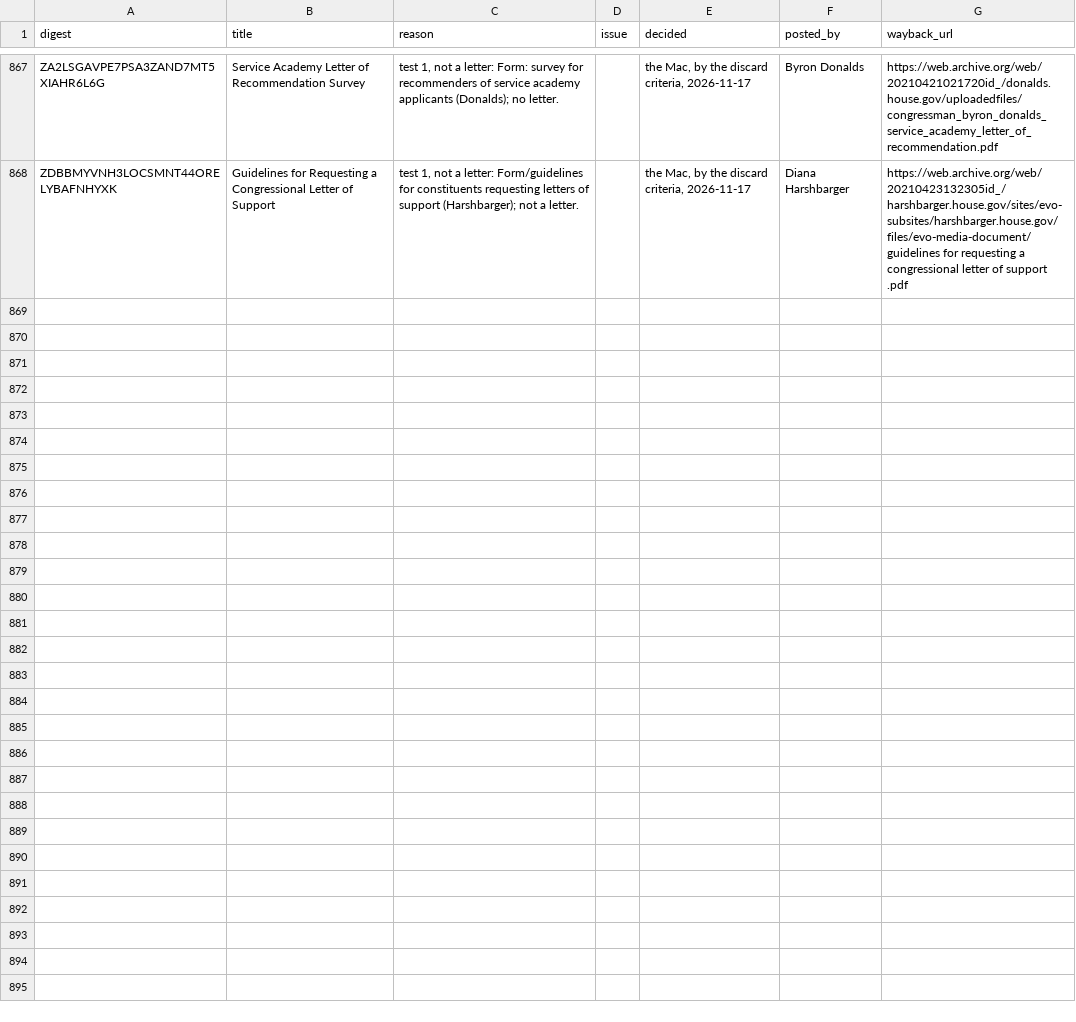
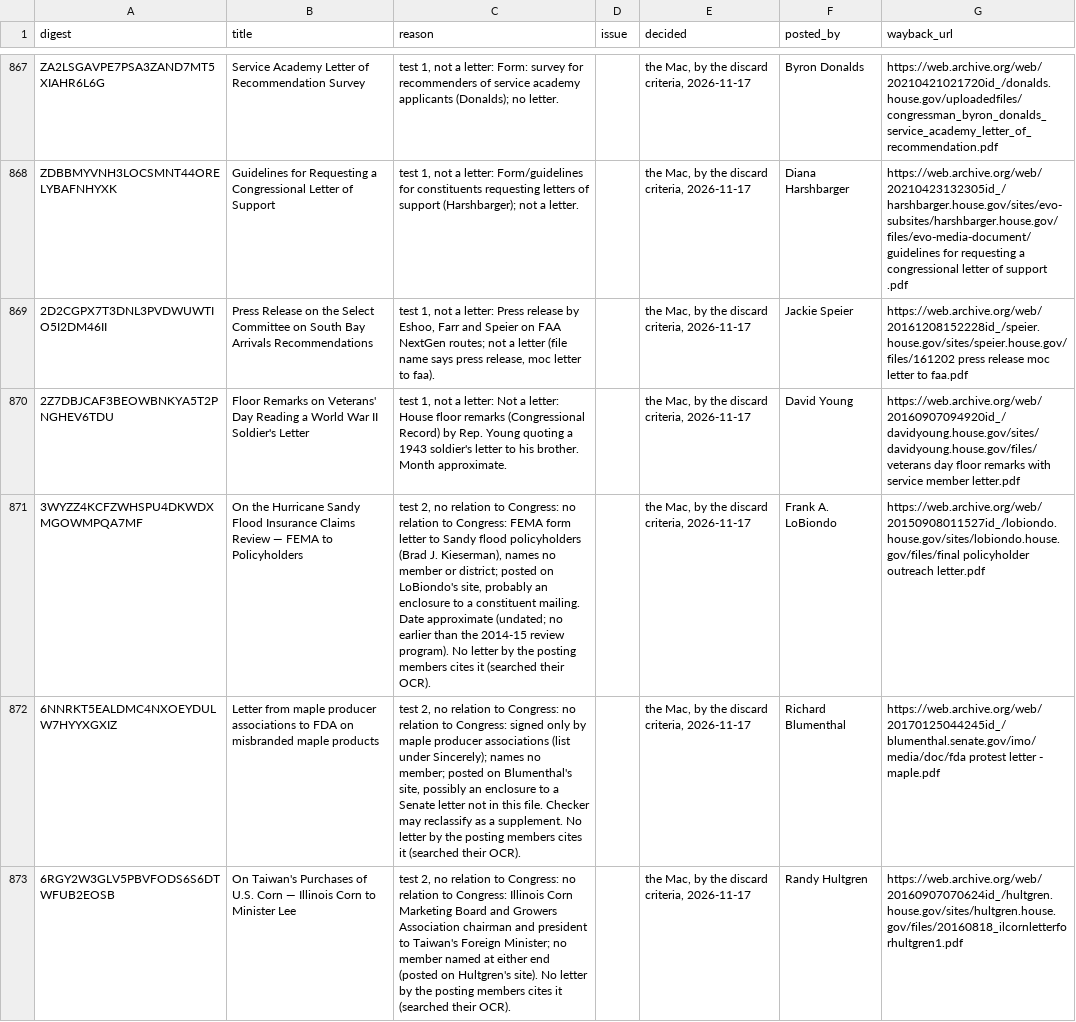
Before and after one commit to Robin-IA/Congressional-Letters-Dev, a CSV file: letters-discarded/letters.csv, drawn as a sheet; only a part is shown, gaps mark what is left out; the diff names each change by its address in the sheet, - before the commit and + after, or states it on an @@ line.

```diff
--- a/letters-discarded/letters.csv
+++ b/letters-discarded/letters.csv
+row 869: 2D2CGPX7T3DNL3PVDWUWTIO5I2DM46II | Press Release on the Select Committee on South Bay Arrivals Recommendations | test 1, not a letter: Press release by Eshoo, Farr and Speier on FAA NextGen routes; not a letter (file name says press release, moc letter to faa). |  | the Mac, by the discard criteria, 2026-11-17 | Jackie Speier | https://web.archive.org/web/20161208152228id_/speier.house.gov/sites/speier.house.gov/files/161202 press release moc letter to faa.pdf
+row 870: 2Z7DBJCAF3BEOWBNKYA5T2PNGHEV6TDU | Floor Remarks on Veterans' Day Reading a World War II Soldier's Letter | test 1, not a letter: Not a letter: House floor remarks (Congressional Record) by Rep. Young quoting a 1943 soldier's letter to his brother. Month approximate. |  | the Mac, by the discard criteria, 2026-11-17 | David Young | https://web.archive.org/web/20160907094920id_/davidyoung.house.gov/sites/davidyoung.house.gov/files/veterans day floor remarks with service member letter.pdf
+row 871: 3WYZZ4KCFZWHSPU4DKWDXMGOWMPQA7MF | On the Hurricane Sandy Flood Insurance Claims Review — FEMA to Policyholders | test 2, no relation to Congress: no relation to Congress: FEMA form letter to Sandy flood policyholders (Brad J. Kieserman), names no member or district; posted on LoBiondo's site, probably an enclosure to a constituent mailing. Date approximate (undated; no earlier than the 2014-15 review program). No letter by the posting members cites it (searched their OCR). |  | the Mac, by the discard criteria, 2026-11-17 | Frank A. LoBiondo | https://web.archive.org/web/20150908011527id_/lobiondo.house.gov/sites/lobiondo.house.gov/files/final policyholder outreach letter.pdf
+row 872: 6NNRKT5EALDMC4NXOEYDULW7HYYXGXIZ | Letter from maple producer associations to FDA on misbranded maple products | test 2, no relation to Congress: no relation to Congress: signed only by maple producer associations (list under Sincerely); names no member; posted on Blumenthal's site, possibly an enclosure to a Senate letter not in this file. Checker may reclassify as a supplement. No letter by the posting members cites it (searched their OCR). |  | the Mac, by the discard criteria, 2026-11-17 | Richard Blumenthal | https://web.archive.org/web/20170125044245id_/blumenthal.senate.gov/imo/media/doc/fda protest letter - maple.pdf
+row 873: 6RGY2W3GLV5PBVFODS6S6DTWFUB2EOSB | On Taiwan's Purchases of U.S. Corn — Illinois Corn to Minister Lee | test 2, no relation to Congress: no relation to Congress: Illinois Corn Marketing Board and Growers Association chairman and president to Taiwan's Foreign Minister; no member named at either end (posted on Hultgren's site). No letter by the posting members cites it (searched their OCR). |  | the Mac, by the discard criteria, 2026-11-17 | Randy Hultgren | https://web.archive.org/web/20160907070624id_/hultgren.house.gov/sites/hultgren.house.gov/files/20160818_ilcornletterforhultgren1.pdf
```
Also changed, not shown: 8 other files.
